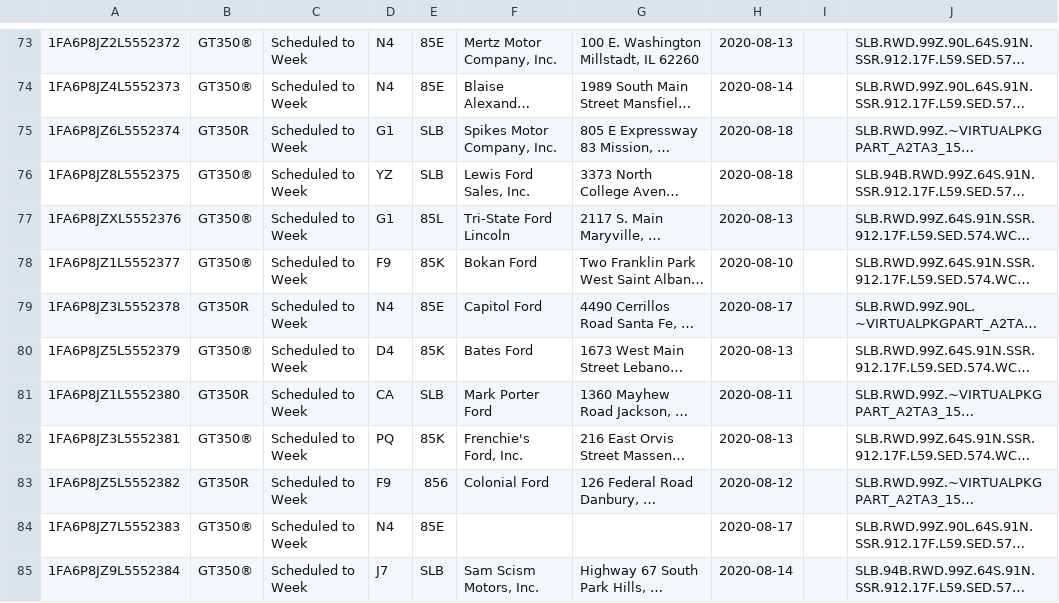
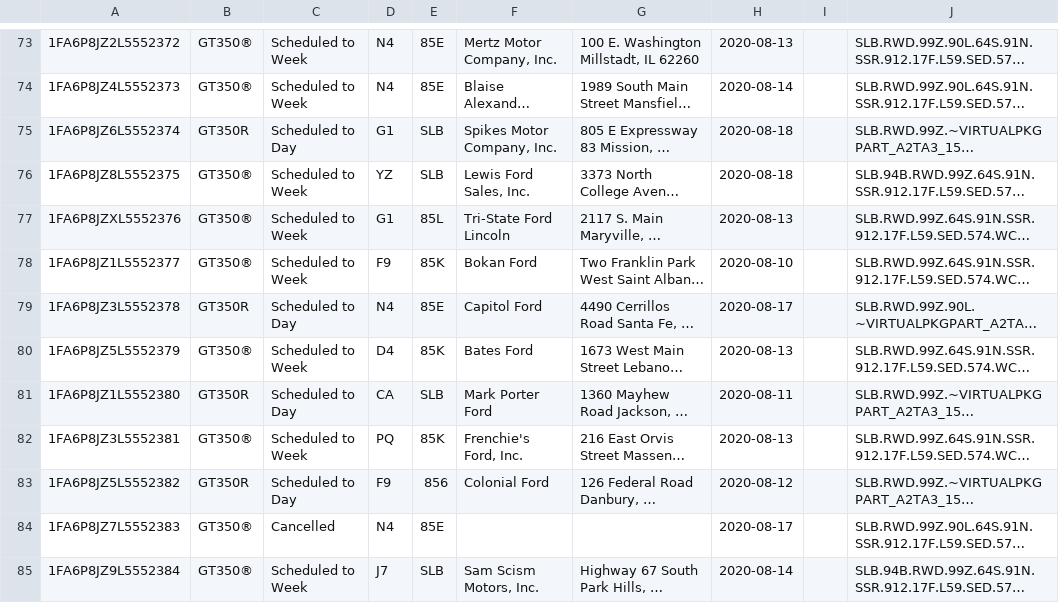
Before and after one commit to corrieb/350vins, a CSV file: data/2300-2400-all.csv, drawn as a sheet; only a part is shown, gaps mark what is left out; long unchanged cells end in …; the diff covers the shown part only; the diff names each change by its address in the sheet, - before the commit and + after, or states it on an @@ line.

```diff
--- a/data/2300-2400-all.csv
+++ b/data/2300-2400-all.csv
-C75: Scheduled to Week
+C75: Scheduled to Day
-C79: Scheduled to Week
+C79: Scheduled to Day
-C81: Scheduled to Week
+C81: Scheduled to Day
-C83: Scheduled to Week
+C83: Scheduled to Day
-C84: Scheduled to Week
+C84: Cancelled
```
Also changed, not shown: 2 added rows and 25 edited cells elsewhere in this file, data/1400-1500-all.csv, data/1600-1700-all.csv, 10 other files.
